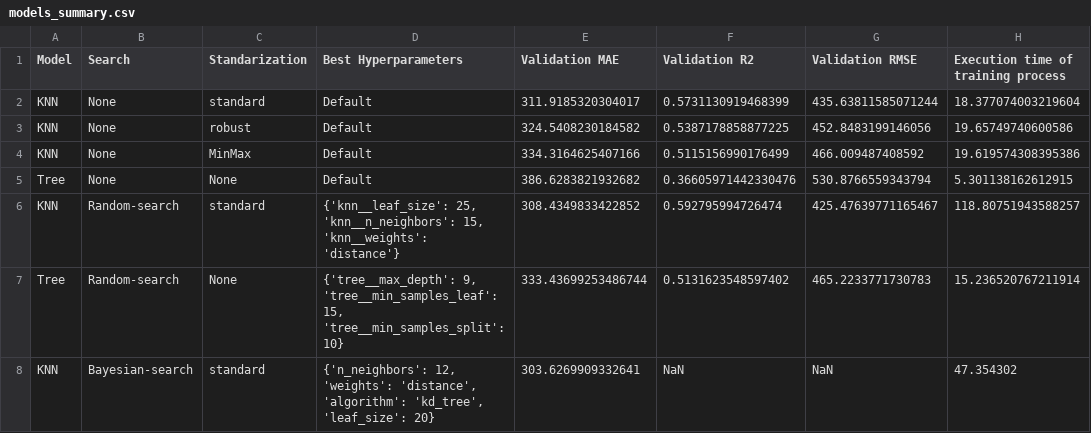
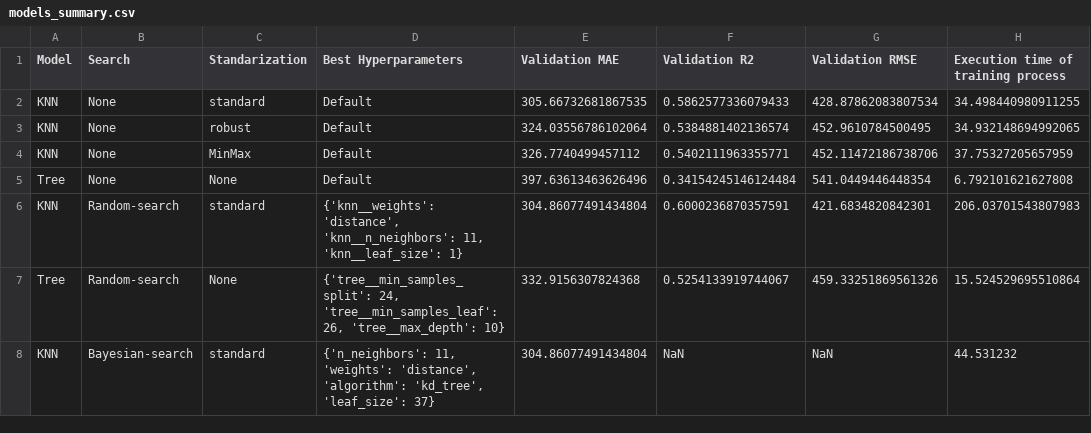
Before and after one commit to Gabriela-Levenfeld/UC3M_AdvancedProgramming, a CSV file: Assignment2/results/models_summary.csv, drawn as a sheet.

```diff
--- a/Assignment2/results/models_summary.csv
+++ b/Assignment2/results/models_summary.csv
@@ -1,8 +1,8 @@
 Model,Search,Standarization,Best Hyperparameters,Validation MAE,Validation R2,Validation RMSE,Execution time of training process
-KNN,None,standard,Default,311.9185320304017,0.5731130919468399,435.63811585071244,18.377074003219604
-KNN,None,robust,Default,324.5408230184582,0.5387178858877225,452.8483199146056,19.65749740600586
-KNN,None,MinMax,Default,334.3164625407166,0.5115156990176499,466.009487408592,19.619574308395386
-Tree,None,None,Default,386.6283821932682,0.36605971442330476,530.8766559343794,5.301138162612915
-KNN,Random-search,standard,"{'knn__leaf_size': 25, 'knn__n_neighbors': 15, 'knn__weights': 'distance'}",308.4349833422852,0.592795994726474,425.47639771165467,118.80751943588257
-Tree,Random-search,None,"{'tree__max_depth': 9, 'tree__min_samples_leaf': 15, 'tree__min_samples_split': 10}",333.43699253486744,0.5131623548597402,465.2233771730783,15.236520767211914
-KNN,Bayesian-search,standard,"{'n_neighbors': 12, 'weights': 'distance', 'algorithm': 'kd_tree', 'leaf_size': 20}",303.6269909332641,NaN,NaN,47.354302
+KNN,None,standard,Default,305.66732681867535,0.5862577336079433,428.87862083807534,34.498440980911255
+KNN,None,robust,Default,324.03556786102064,0.5384881402136574,452.9610784500495,34.932148694992065
+KNN,None,MinMax,Default,326.7740499457112,0.5402111963355771,452.11472186738706,37.75327205657959
+Tree,None,None,Default,397.63613463626496,0.34154245146124484,541.0449446448354,6.792101621627808
+KNN,Random-search,standard,"{'knn__weights': 'distance', 'knn__n_neighbors': 11, 'knn__leaf_size': 1}",304.86077491434804,0.6000236870357591,421.6834820842301,206.03701543807983
+Tree,Random-search,None,"{'tree__min_samples_split': 24, 'tree__min_samples_leaf': 26, 'tree__max_depth': 10}",332.9156307824368,0.5254133919744067,459.33251869561326,15.524529695510864
+KNN,Bayesian-search,standard,"{'n_neighbors': 11, 'weights': 'distance', 'algorithm': 'kd_tree', 'leaf_size': 37}",304.86077491434804,NaN,NaN,44.531232
```
Also changed, not shown: Assignment2/results/trials_info.csv, 5 other files.
